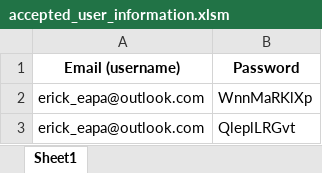
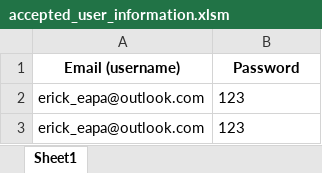
Before and after one commit to eduardopolanc/HOSPITALIX, an Excel workbook: accepted_user_information.xlsm, sheet Sheet1, drawn as a sheet; values as stored, in another font and other column widths than the file's, no borders; the diff names each change by its address in the sheet, - before the commit and + after, or states it on an @@ line.

```diff
--- a/accepted_user_information.xlsm (sheet Sheet1)
+++ b/accepted_user_information.xlsm (sheet Sheet1)
-B2 (Password): WnnMaRKlXp
+B2 (Password): 123
-B3 (Password): QleplLRGvt
+B3 (Password): 123
```
Also changed, not shown: 5 other files.
